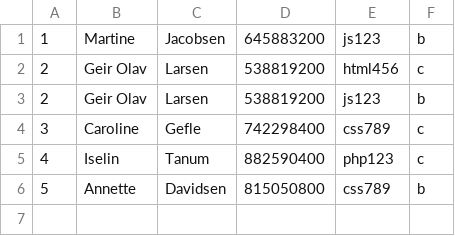
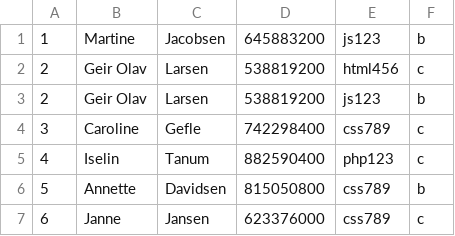
Before and after one commit to MartineJacobsen/programmeringforweb2-1, a CSV file: csv/register.csv, drawn as a sheet; the diff names each change by its address in the sheet, - before the commit and + after, or states it on an @@ line.

```diff
--- a/csv/register.csv
+++ b/csv/register.csv
+row 7: 6 | Janne | Jansen | 623376000 | css789 | c
```
Also changed, not shown: 18 other files.
